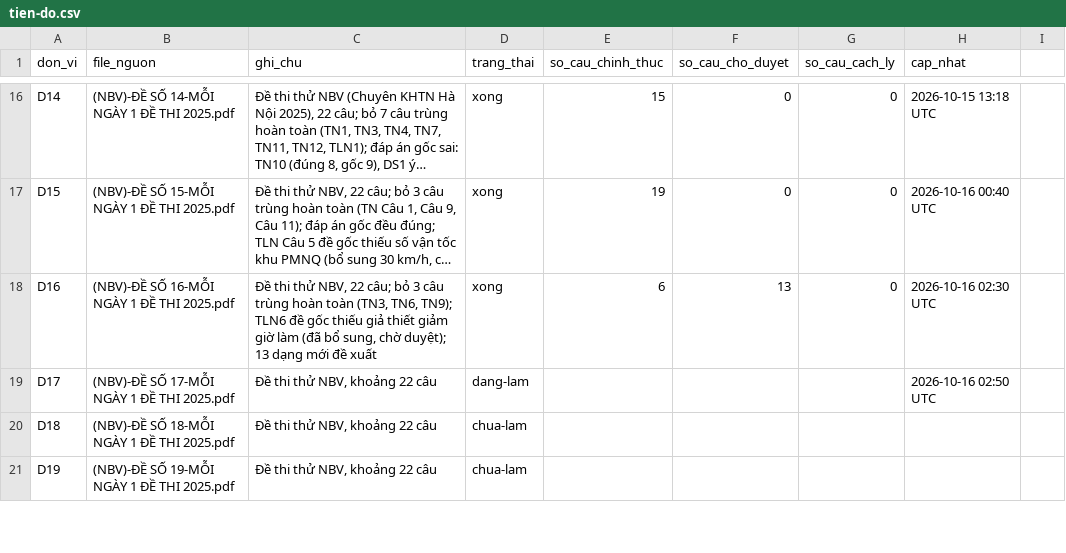
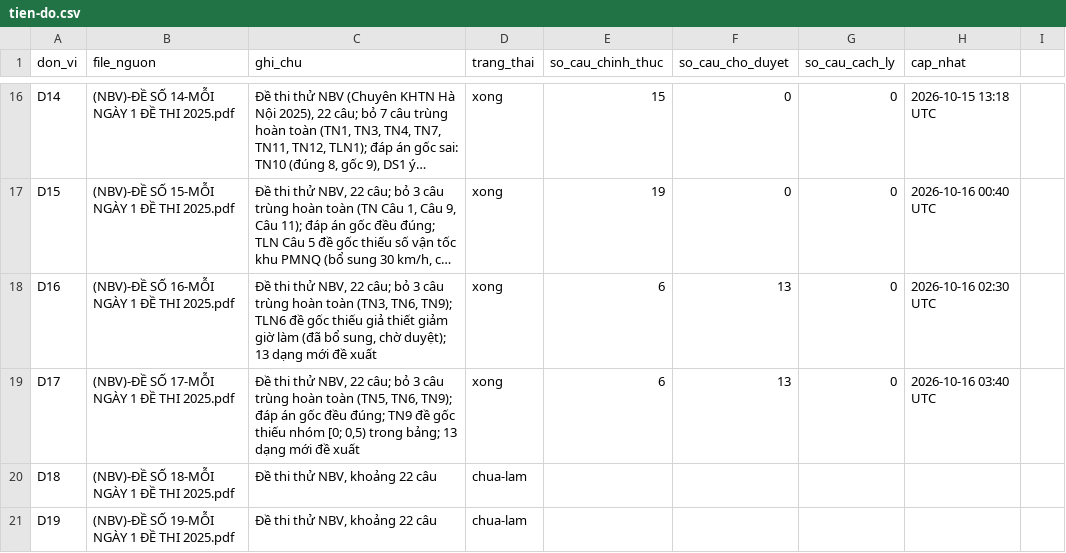
Before and after one commit to nguyenkhoi6107-ux/kho-toan-thpt, a CSV file: danh-muc/tien-do.csv, drawn as a sheet; only a part is shown, gaps mark what is left out; long unchanged cells end in …; the diff names each change by its address in the sheet, - before the commit and + after, or states it on an @@ line.

```diff
--- a/danh-muc/tien-do.csv
+++ b/danh-muc/tien-do.csv
-C19 (ghi_chu): …thử NBV, khoảng 22 câu
+C19 (ghi_chu): …thử NBV, 22 câu; bỏ 3 câu trùng hoàn toàn (TN5, TN6, TN9); đáp án gốc đều đúng; TN9 đề gốc thiếu nhóm [0; 0,5) trong bảng; 13 dạng mới đề xuất
-D19 (trang_thai): dang-lam
+D19 (trang_thai): xong
-E19 (so_cau_chinh_thuc): (empty)
+E19 (so_cau_chinh_thuc): 6
-F19 (so_cau_cho_duyet): (empty)
+F19 (so_cau_cho_duyet): 13
-G19 (so_cau_cach_ly): (empty)
+G19 (so_cau_cach_ly): 0
-H19 (cap_nhat): 2026-10-16 02:50 UTC
+H19 (cap_nhat): 2026-10-16 03:40 UTC
```
Also changed, not shown: danh-muc/chi-muc.csv, 21 other files.
